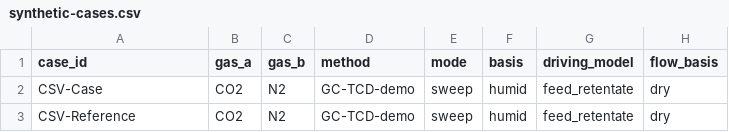
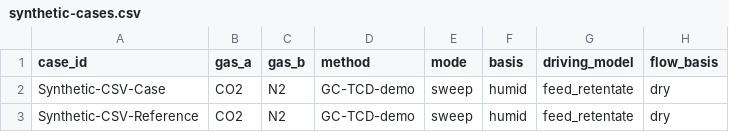
Before and after one commit to ANDYPENG09/membrane-gas-separation-support, a CSV file: examples/synthetic-cases.csv, drawn as a sheet; only a part is shown; the diff names each change by its address in the sheet, - before the commit and + after, or states it on an @@ line.

Commit message:
Label imported demonstration records as synthetic

```diff
--- a/examples/synthetic-cases.csv
+++ b/examples/synthetic-cases.csv
-A2 (case_id): CSV-Case
+A2 (case_id): Synthetic-CSV-Case
-A3 (case_id): CSV-Reference
+A3 (case_id): Synthetic-CSV-Reference
```
